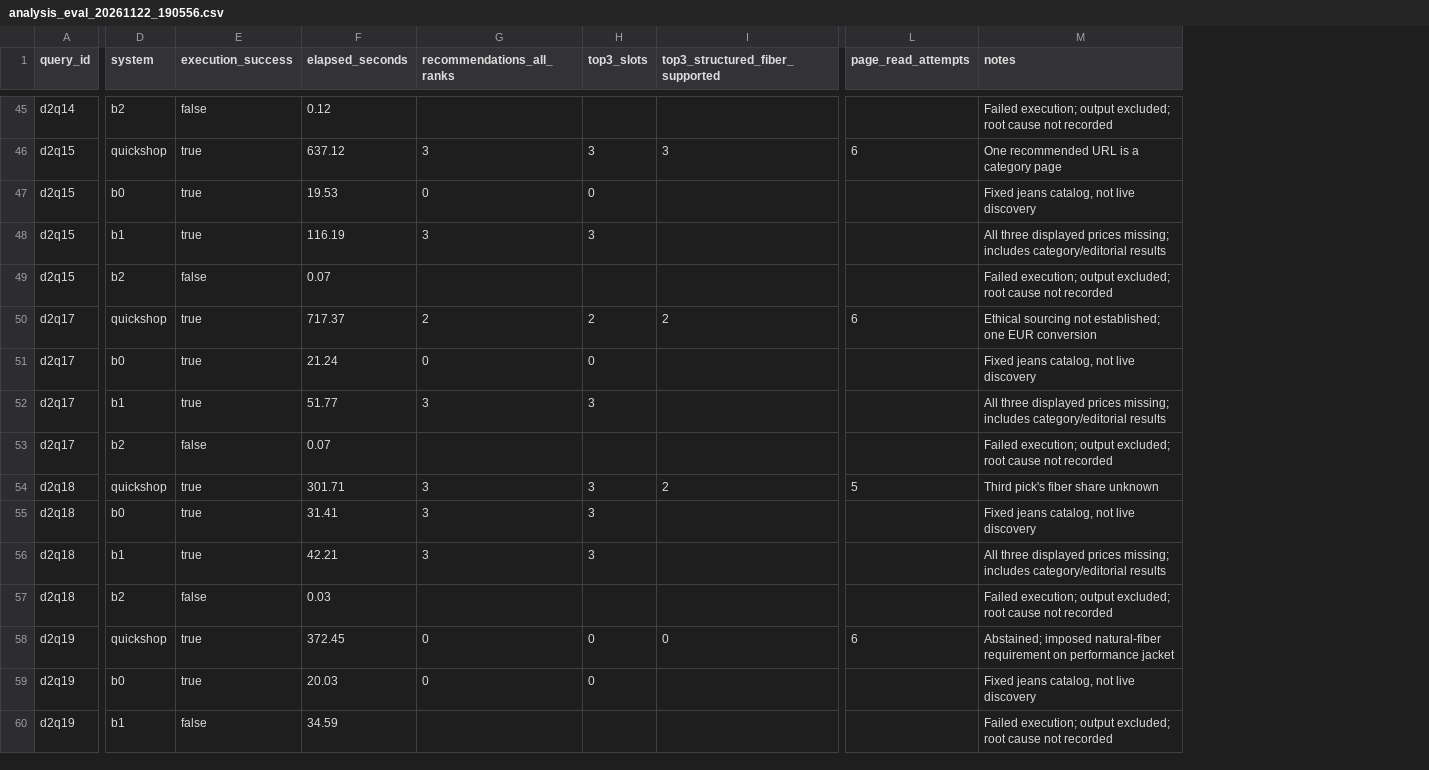
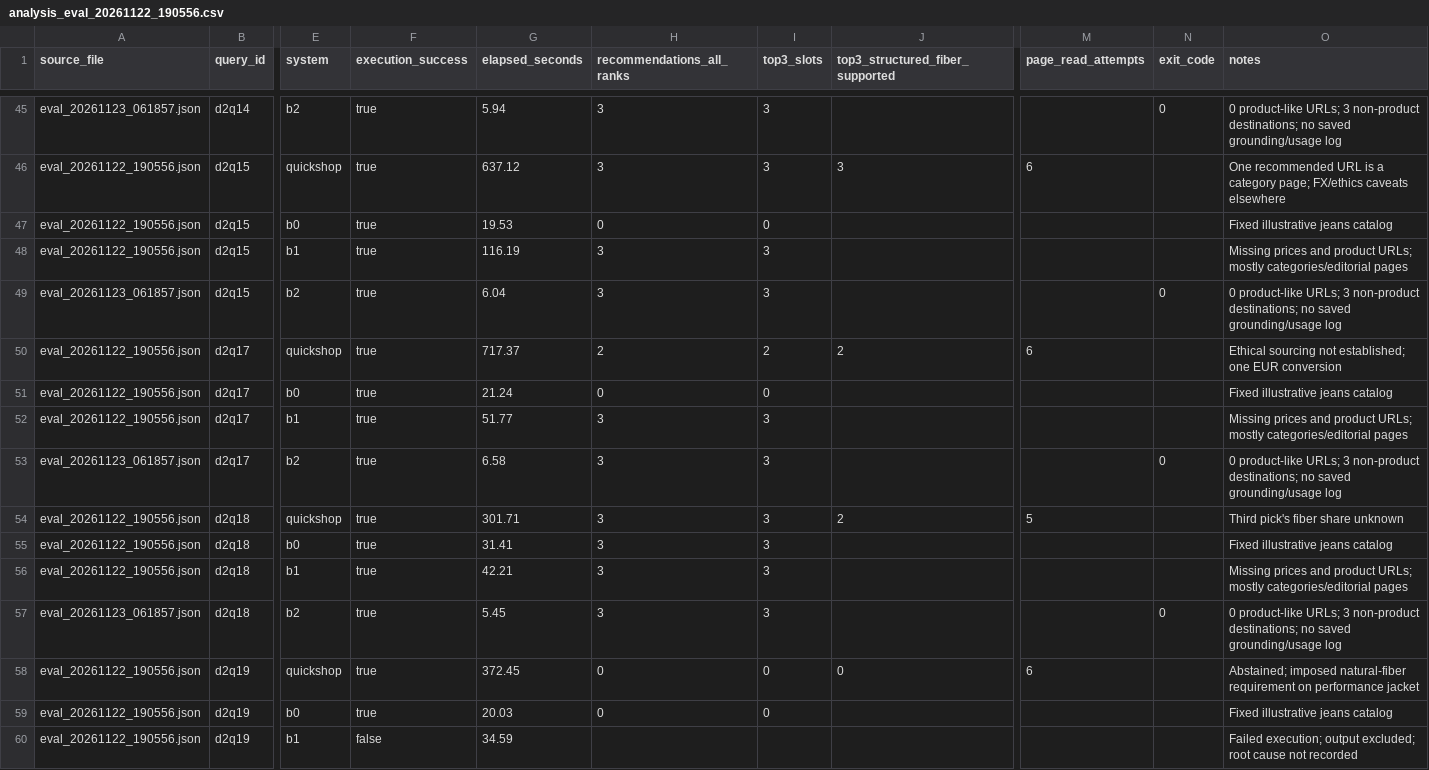
Before and after one commit to harpreet16/quickshop-shoppilot, a CSV file: eval/results/analysis_eval_20261122_190556.csv, drawn as a sheet; only a part is shown, gaps mark what is left out; addresses are those after the commit; the diff covers the shown part only; the diff names each change by its address in the sheet, - before the commit and + after, or states it on an @@ line.

```diff
--- a/eval/results/analysis_eval_20261122_190556.csv
+++ b/eval/results/analysis_eval_20261122_190556.csv
+column A (source_file), rows 45-60: eval_20261123_061857.json | eval_20261122_190556.json | eval_20261122_190556.json | eval_20261122_190556.json | eval_20261123_061857.json | eval_20261122_190556.json | eval_20261122_190556.json | eval_20261122_190556.json | eval_20261123_061857.json | eval_20261122_190556.json | eval_20261122_190556.json | eval_20261122_190556.json | eval_20261123_061857.json | eval_20261122_190556.json | eval_20261122_190556.json | eval_20261122_190556.json
+column N (exit_code), rows 45-57: 0 |  |  |  | 0 |  |  |  | 0 |  |  |  | 0
-F45 (execution_success): false
+F45 (execution_success): true
-G45 (elapsed_seconds): 0.12
+G45 (elapsed_seconds): 5.94
-H45 (recommendations_all_ranks): (empty)
+H45 (recommendations_all_ranks): 3
-I45 (top3_slots): (empty)
+I45 (top3_slots): 3
-O45 (notes): Failed execution; output excluded; root cause not recorded
+O45 (notes): 0 product-like URLs; 3 non-product destinations; no saved grounding/usage log
-O46 (notes): …a category page
+O46 (notes): …a category page; FX/ethics caveats elsewhere
-O47 (notes): Fixed jeans catalog, not live discovery
+O47 (notes): Fixed illustrative jeans catalog
-O48 (notes): All three displayed prices missing; includes category/editorial results
+O48 (notes): Missing prices and product URLs; mostly categories/editorial pages
-F49 (execution_success): false
+F49 (execution_success): true
-G49 (elapsed_seconds): 0.07
+G49 (elapsed_seconds): 6.04
-H49 (recommendations_all_ranks): (empty)
+H49 (recommendations_all_ranks): 3
-I49 (top3_slots): (empty)
+I49 (top3_slots): 3
-O49 (notes): Failed execution; output excluded; root cause not recorded
+O49 (notes): 0 product-like URLs; 3 non-product destinations; no saved grounding/usage log
-O51 (notes): Fixed jeans catalog, not live discovery
+O51 (notes): Fixed illustrative jeans catalog
-O52 (notes): All three displayed prices missing; includes category/editorial results
+O52 (notes): Missing prices and product URLs; mostly categories/editorial pages
-F53 (execution_success): false
+F53 (execution_success): true
-G53 (elapsed_seconds): 0.07
+G53 (elapsed_seconds): 6.58
-H53 (recommendations_all_ranks): (empty)
+H53 (recommendations_all_ranks): 3
-I53 (top3_slots): (empty)
+I53 (top3_slots): 3
-O53 (notes): Failed execution; output excluded; root cause not recorded
+O53 (notes): 0 product-like URLs; 3 non-product destinations; no saved grounding/usage log
-O55 (notes): Fixed jeans catalog, not live discovery
+O55 (notes): Fixed illustrative jeans catalog
-O56 (notes): All three displayed prices missing; includes category/editorial results
+O56 (notes): Missing prices and product URLs; mostly categories/editorial pages
-F57 (execution_success): false
+F57 (execution_success): true
-G57 (elapsed_seconds): 0.03
+G57 (elapsed_seconds): 5.45
-H57 (recommendations_all_ranks): (empty)
+H57 (recommendations_all_ranks): 3
-I57 (top3_slots): (empty)
+I57 (top3_slots): 3
-O57 (notes): Failed execution; output excluded; root cause not recorded
+O57 (notes): 0 product-like URLs; 3 non-product destinations; no saved grounding/usage log
-O59 (notes): Fixed jeans catalog, not live discovery
+O59 (notes): Fixed illustrative jeans catalog
```
Also changed, not shown: 87 edited cells elsewhere in this file, 17 other files.
